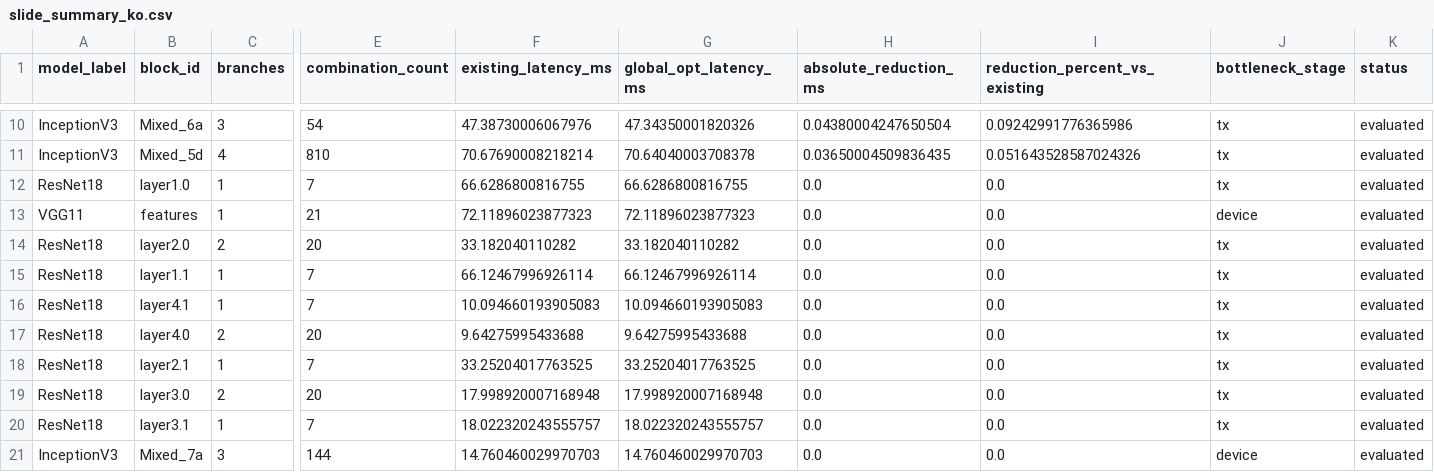
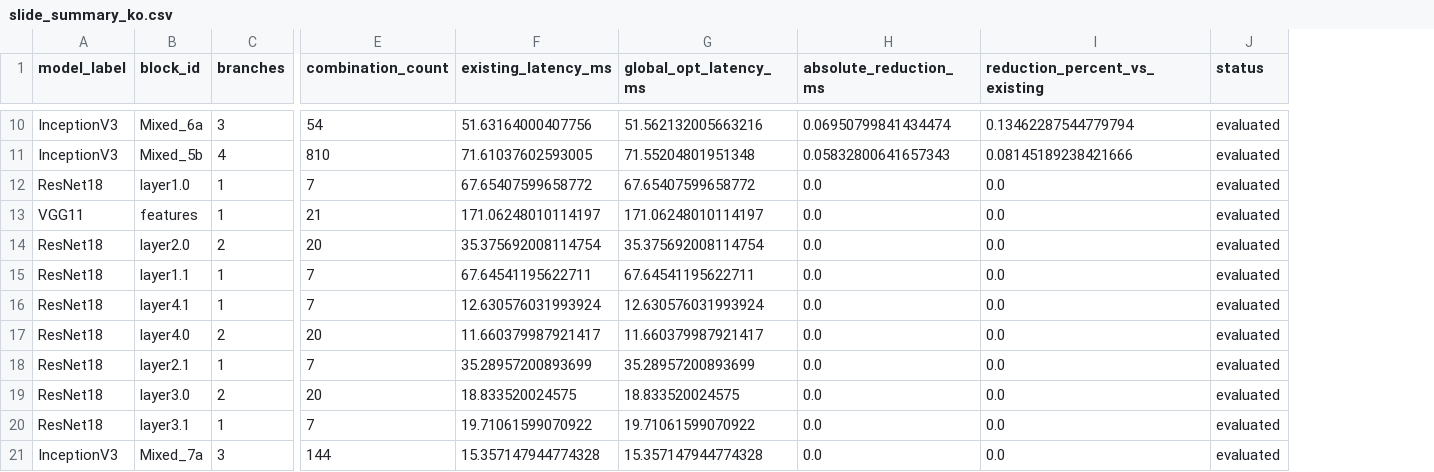
Before and after one commit to HyeonWooJang726/Pipeline_DAG_DNN-simulation, a CSV file: experiments/decc_global_gap/results_proof/figures/slide_summary_ko.csv, drawn as a sheet; only a part is shown, gaps mark what is left out; removed rows and columns are numbered as before the commit, all else as after; the diff covers the shown part only; the diff names each change by its address in the sheet, - before the commit and + after, or states it on an @@ line.

```diff
--- a/experiments/decc_global_gap/results_proof/figures/slide_summary_ko.csv
+++ b/experiments/decc_global_gap/results_proof/figures/slide_summary_ko.csv
-column J (bottleneck_stage), rows 10-21: tx | tx | tx | device | tx | tx | tx | tx | tx | tx | tx | device
-F10 (existing_latency_ms): 47.38730006067976
+F10 (existing_latency_ms): 51.63164000407756
-G10 (global_opt_latency_ms): 47.34350001820326
+G10 (global_opt_latency_ms): 51.562132005663216
-H10 (absolute_reduction_ms): 0.04380004247650504
+H10 (absolute_reduction_ms): 0.06950799841434474
-I10 (reduction_percent_vs_existing): 0.09242991776365986
+I10 (reduction_percent_vs_existing): 0.13462287544779794
-B11 (block_id): Mixed_5d
+B11 (block_id): Mixed_5b
-F11 (existing_latency_ms): 70.67690008218214
+F11 (existing_latency_ms): 71.61037602593005
-G11 (global_opt_latency_ms): 70.64040003708378
+G11 (global_opt_latency_ms): 71.55204801951348
-H11 (absolute_reduction_ms): 0.03650004509836435
+H11 (absolute_reduction_ms): 0.05832800641657343
-I11 (reduction_percent_vs_existing): 0.051643528587024326
+I11 (reduction_percent_vs_existing): 0.08145189238421666
-F12 (existing_latency_ms): 66.6286800816755
+F12 (existing_latency_ms): 67.65407599658772
-G12 (global_opt_latency_ms): 66.6286800816755
+G12 (global_opt_latency_ms): 67.65407599658772
-F13 (existing_latency_ms): 72.11896023877323
+F13 (existing_latency_ms): 171.06248010114197
-G13 (global_opt_latency_ms): 72.11896023877323
+G13 (global_opt_latency_ms): 171.06248010114197
-F14 (existing_latency_ms): 33.182040110282
+F14 (existing_latency_ms): 35.375692008114754
-G14 (global_opt_latency_ms): 33.182040110282
+G14 (global_opt_latency_ms): 35.375692008114754
-F15 (existing_latency_ms): 66.12467996926114
+F15 (existing_latency_ms): 67.64541195622711
-G15 (global_opt_latency_ms): 66.12467996926114
+G15 (global_opt_latency_ms): 67.64541195622711
-F16 (existing_latency_ms): 10.094660193905083
+F16 (existing_latency_ms): 12.630576031993924
-G16 (global_opt_latency_ms): 10.094660193905083
+G16 (global_opt_latency_ms): 12.630576031993924
-F17 (existing_latency_ms): 9.64275995433688
+F17 (existing_latency_ms): 11.660379987921417
-G17 (global_opt_latency_ms): 9.64275995433688
+G17 (global_opt_latency_ms): 11.660379987921417
-F18 (existing_latency_ms): 33.25204017763525
+F18 (existing_latency_ms): 35.28957200893699
-G18 (global_opt_latency_ms): 33.25204017763525
+G18 (global_opt_latency_ms): 35.28957200893699
-F19 (existing_latency_ms): 17.998920007168948
+F19 (existing_latency_ms): 18.833520024575
-G19 (global_opt_latency_ms): 17.998920007168948
+G19 (global_opt_latency_ms): 18.833520024575
-F20 (existing_latency_ms): 18.022320243555757
+F20 (existing_latency_ms): 19.71061599070922
-G20 (global_opt_latency_ms): 18.022320243555757
+G20 (global_opt_latency_ms): 19.71061599070922
-F21 (existing_latency_ms): 14.760460029970703
+F21 (existing_latency_ms): 15.357147944774328
-G21 (global_opt_latency_ms): 14.760460029970703
+G21 (global_opt_latency_ms): 15.357147944774328
```
Also changed, not shown: 1 added row, 1 removed row and 29 edited cells elsewhere in this file, experiments/decc_global_gap/results_bandwidth_comparison/figures/bandwidth_latency_summary_ko.csv, experiments/decc_global_gap/results_proof/summary.csv, 17 other files.
